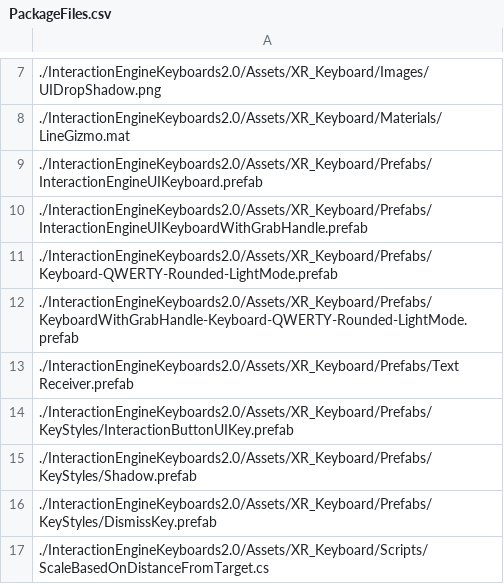
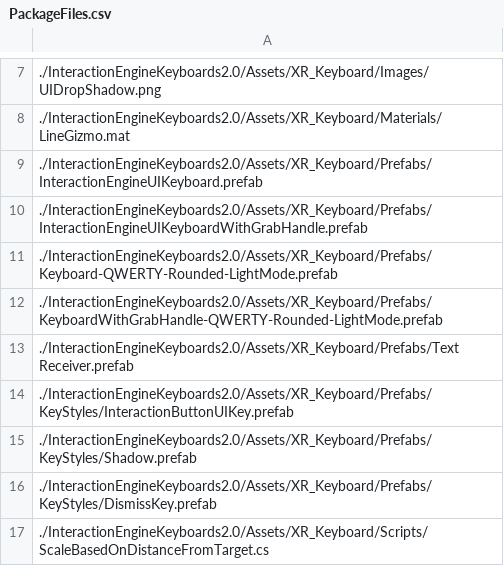
Before and after one commit to ultraleap/XR-Keyboard, a CSV file: BuildScripts/PackageBuilder/ConsoleApp/PackageFiles.csv, drawn as a sheet; only a part is shown, gaps mark what is left out.

Commit message:
Fix filename

```diff
--- a/BuildScripts/PackageBuilder/ConsoleApp/PackageFiles.csv
+++ b/BuildScripts/PackageBuilder/ConsoleApp/PackageFiles.csv
@@ -11,3 +11,3 @@
 ./InteractionEngineKeyboards2.0/Assets/XR_Keyboard/Prefabs/Keyboard-QWERTY-Rounded-LightMode.prefab
-./InteractionEngineKeyboards2.0/Assets/XR_Keyboard/Prefabs/KeyboardWithGrabHandle-Keyboard-QWERTY-Rounded-LightMode.prefab
+./InteractionEngineKeyboards2.0/Assets/XR_Keyboard/Prefabs/KeyboardWithGrabHandle-QWERTY-Rounded-LightMode.prefab
 ./InteractionEngineKeyboards2.0/Assets/XR_Keyboard/Prefabs/Text Receiver.prefab
```
